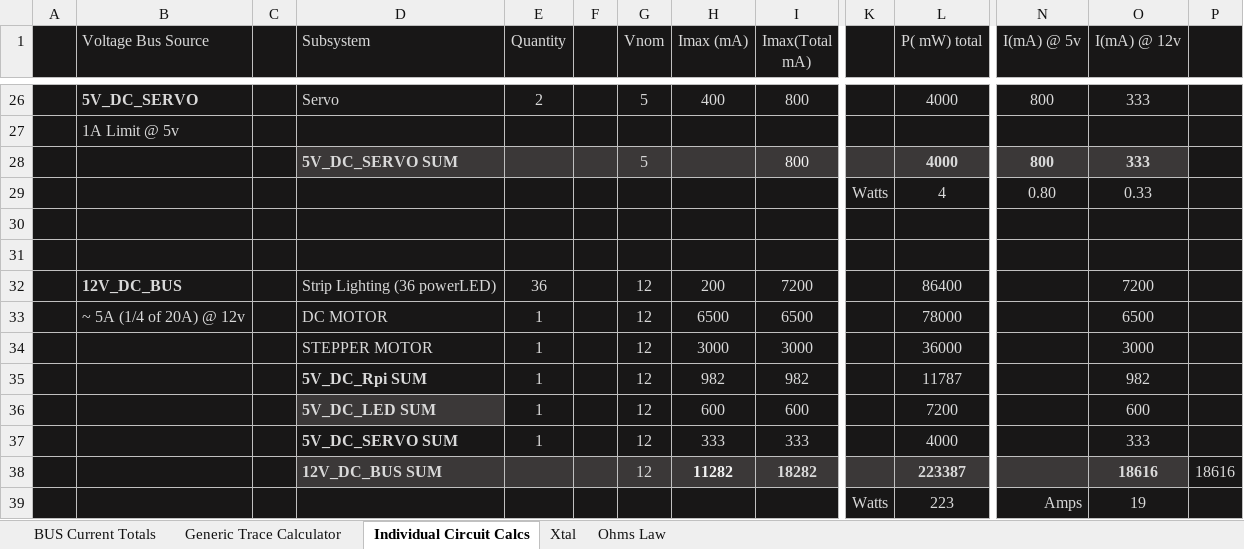
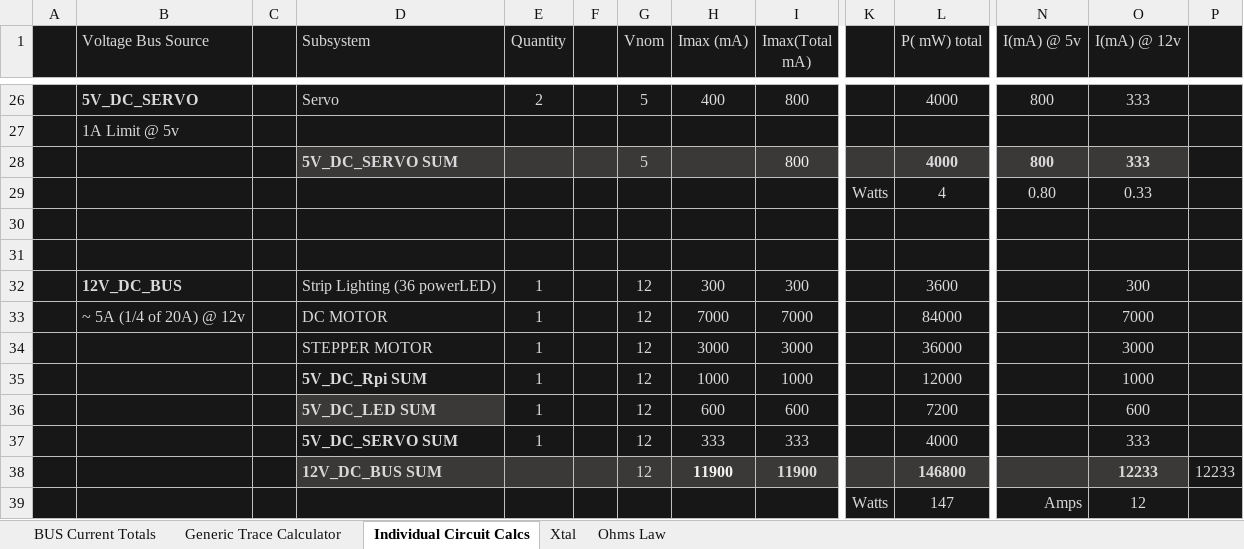
Before and after one commit to practable/supervisor-pcb, an Excel workbook: Documentation/Current_Power_and_Trace_Calculator.xlsx, sheet Individual Circuit Calcs, drawn as a sheet; only a part is shown, gaps mark what is left out; values as stored, in another font and other column widths than the file's, no borders; removed rows and columns are numbered as before the commit, all else as after; rows hold the shown columns only; the diff names each change by its address in the sheet, - before the commit and + after, or states it on an @@ line.

```diff
--- a/Documentation/Current_Power_and_Trace_Calculator.xlsx (sheet Individual Circuit Calcs)
+++ b/Documentation/Current_Power_and_Trace_Calculator.xlsx (sheet Individual Circuit Calcs)
-row 32:  | 12V_DC_BUS |  | Strip Lighting (36 powerLED) | 36 |  | 12 | 200 | 7200 |  | 86400 |  | 7200
-row 33:  | ~ 5A (1/4 of 20A) @ 12v |  | DC MOTOR | 1 |  | 12 | 6500 | 6500 |  | 78000 |  | 6500
+row 32:  | 12V_DC_BUS |  | Strip Lighting (36 powerLED) | 1 |  | 12 | 300 | 300 |  | 3600 |  | 300
+row 33:  | ~ 5A (1/4 of 20A) @ 12v |  | DC MOTOR | 1 |  | 12 | 7000 | 7000 |  | 84000 |  | 7000
-row 35:  |  |  | 5V_DC_Rpi SUM | 1 |  | 12 | 982 | 982 |  | 11787 |  | 982
+row 35:  |  |  | 5V_DC_Rpi SUM | 1 |  | 12 | 1000 | 1000 |  | 12000 |  | 1000
-row 38:  |  |  | 12V_DC_BUS SUM |  |  | 12 | 11282 | 18282 |  | 223387 |  | 18616 | 18616
-row 39:  |  |  |  |  |  |  |  |  | Watts | 223 | Amps | 19
+row 38:  |  |  | 12V_DC_BUS SUM |  |  | 12 | 11900 | 11900 |  | 146800 |  | 12233 | 12233
+row 39:  |  |  |  |  |  |  |  |  | Watts | 147 | Amps | 12
```
Also changed, not shown: sheet BUS Current Totals, sheet Generic Trace Calculator, RemoteLabs_supervisor_PCB/RemoteLabs_supervisor_PCB clean.xlsm, 20 other files.
